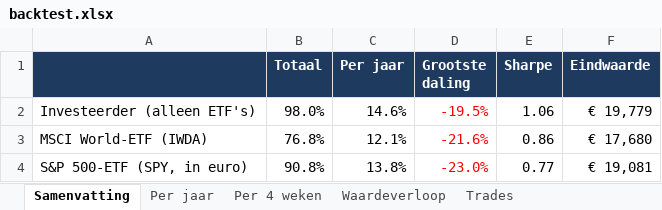
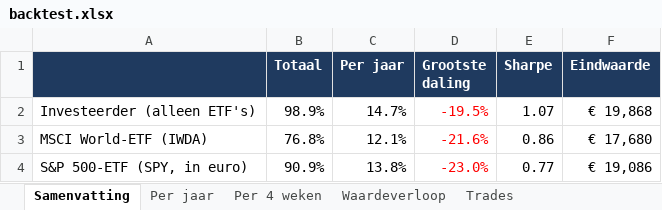
Before and after one commit to Sewpersonic/trend-agent, an Excel workbook: backtest/controle-alleen-etf/backtest.xlsx, sheet Samenvatting, drawn as a sheet; values as stored, in another font and other column widths than the file's, no borders; the diff names each change by its address in the sheet, - before the commit and + after, or states it on an @@ line.

```diff
--- a/backtest/controle-alleen-etf/backtest.xlsx (sheet Samenvatting)
+++ b/backtest/controle-alleen-etf/backtest.xlsx (sheet Samenvatting)
-B2 (Totaal): 98.0%
+B2 (Totaal): 98.9%
-C2 (Per jaar): 14.6%
+C2 (Per jaar): 14.7%
-E2 (Sharpe): 1.06
+E2 (Sharpe): 1.07
-F2 (Eindwaarde): € 19,779
+F2 (Eindwaarde): € 19,868
-B4 (Totaal): 90.8%
+B4 (Totaal): 90.9%
-F4 (Eindwaarde): € 19,081
+F4 (Eindwaarde): € 19,086
```
Also changed, not shown: sheet Trades, sheet Waardeverloop, sheet Per jaar, sheet Per 4 weken, backtest/controle-zonder-crypto/backtest.xlsx, backtest/investeerder/backtest.xlsx, 9 other files.
